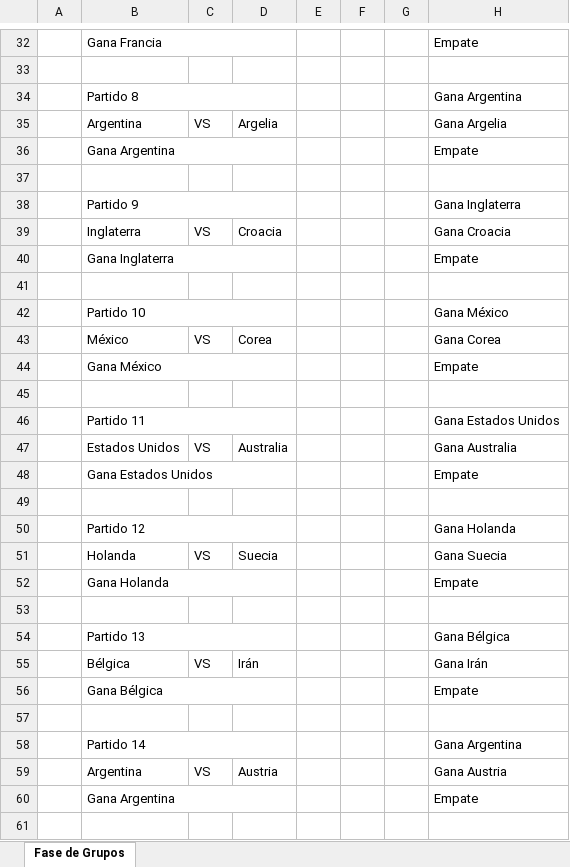
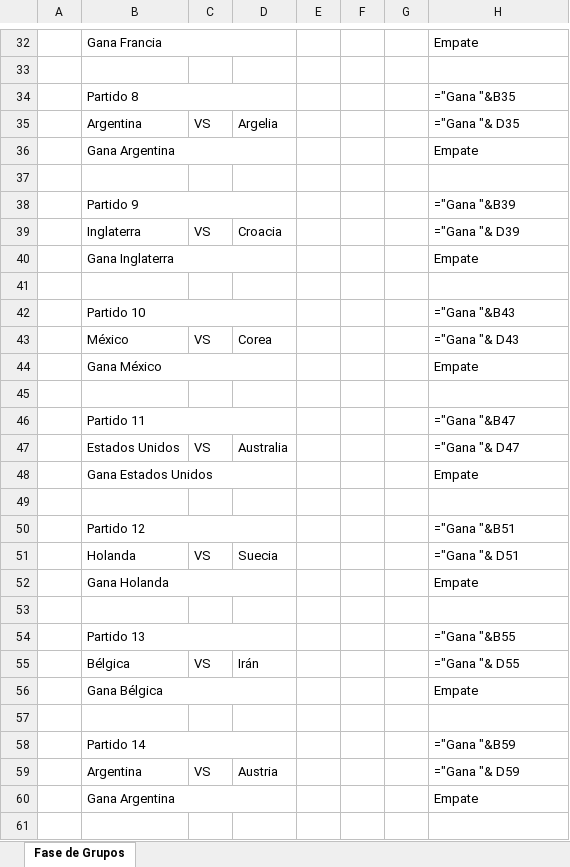
Before and after one commit to EugenioIrarrazaval2001/polla-mundial, an Excel workbook: Participantes_Familia/E01/Keno.xlsx, sheet Fase de Grupos, drawn as a sheet; only a part is shown, gaps mark what is left out; values as stored, in another font and other column widths than the file's, no cell formats; formulas without a stored value are shown as written; the diff covers the shown part only; the diff names each change by its address in the sheet, - before the commit and + after, or states it on an @@ line.

```diff
--- a/Participantes_Familia/E01/Keno.xlsx (sheet Fase de Grupos)
+++ b/Participantes_Familia/E01/Keno.xlsx (sheet Fase de Grupos)
-H34: Gana Argentina
+H34: ="Gana "&B35
-H35: Gana Argelia
+H35: ="Gana "& D35
-H38: Gana Inglaterra
+H38: ="Gana "&B39
-H39: Gana Croacia
+H39: ="Gana "& D39
-H42: Gana México
+H42: ="Gana "&B43
-H43: Gana Corea
+H43: ="Gana "& D43
-H46: Gana Estados Unidos
+H46: ="Gana "&B47
-H47: Gana Australia
+H47: ="Gana "& D47
-H50: Gana Holanda
+H50: ="Gana "&B51
-H51: Gana Suecia
+H51: ="Gana "& D51
-H54: Gana Bélgica
+H54: ="Gana "&B55
-H55: Gana Irán
+H55: ="Gana "& D55
-H58: Gana Argentina
+H58: ="Gana "&B59
-H59: Gana Austria
+H59: ="Gana "& D59
```
Also changed, not shown: 39 edited cells elsewhere in this sheet, cell formats, Participantes_Familia/E01/Caro.xlsx, Participantes_Familia/E01/Jota.xlsx, 4 other files.
